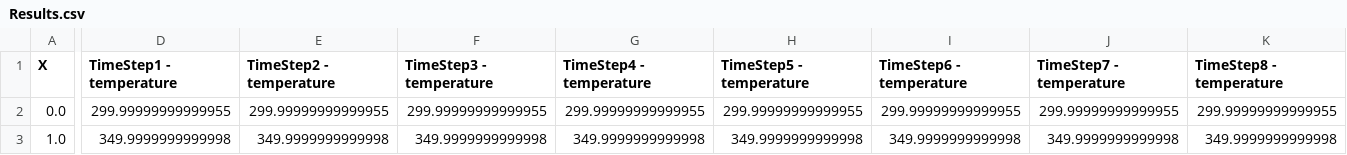
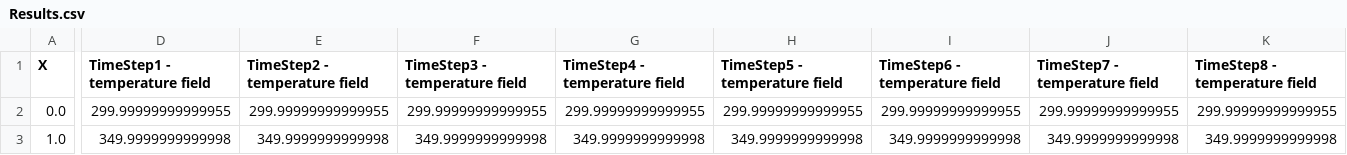
Before and after one commit to GustavoExel/PyEFVLib, a CSV file: results/heat_transfer_2d/linear/Script.json/Results.csv, drawn as a sheet; only a part is shown, gaps mark what is left out; the diff covers the shown part only; the diff names each change by its address in the sheet, - before the commit and + after, or states it on an @@ line.

Commit message:
Variable boundary and initial conditions (heat transfer)

```diff
--- a/results/heat_transfer_2d/linear/Script.json/Results.csv
+++ b/results/heat_transfer_2d/linear/Script.json/Results.csv
-D1: TimeStep1 - temperature
+D1: TimeStep1 - temperature field
-E1: TimeStep2 - temperature
+E1: TimeStep2 - temperature field
-F1: TimeStep3 - temperature
+F1: TimeStep3 - temperature field
-G1: TimeStep4 - temperature
+G1: TimeStep4 - temperature field
-H1: TimeStep5 - temperature
+H1: TimeStep5 - temperature field
-I1: TimeStep6 - temperature
+I1: TimeStep6 - temperature field
-J1: TimeStep7 - temperature
+J1: TimeStep7 - temperature field
-K1: TimeStep8 - temperature
+K1: TimeStep8 - temperature field
```
Also changed, not shown: 41 edited cells elsewhere in this file, 5 other files.
